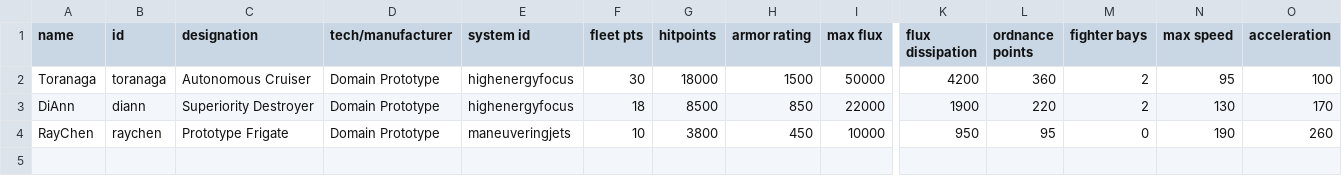
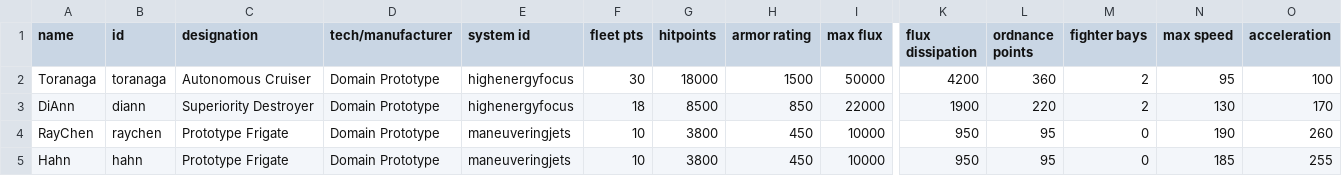
Before and after one commit to etonai/toranaga, a CSV file: Toranaga/data/hulls/ship_data.csv, drawn as a sheet; only a part is shown, gaps mark what is left out; rows hold the shown columns only; the diff names each change by its address in the sheet, - before the commit and + after, or states it on an @@ line.

```diff
--- a/Toranaga/data/hulls/ship_data.csv
+++ b/Toranaga/data/hulls/ship_data.csv
+row 5: Hahn | hahn | Prototype Frigate | Domain Prototype | maneuveringjets | 10 | 3800 | 450 | 10000 | 950 | 95 | 0 | 185 | 255
```
Also changed, not shown: Toranaga/data/strings/descriptions.csv, 6 other files.
